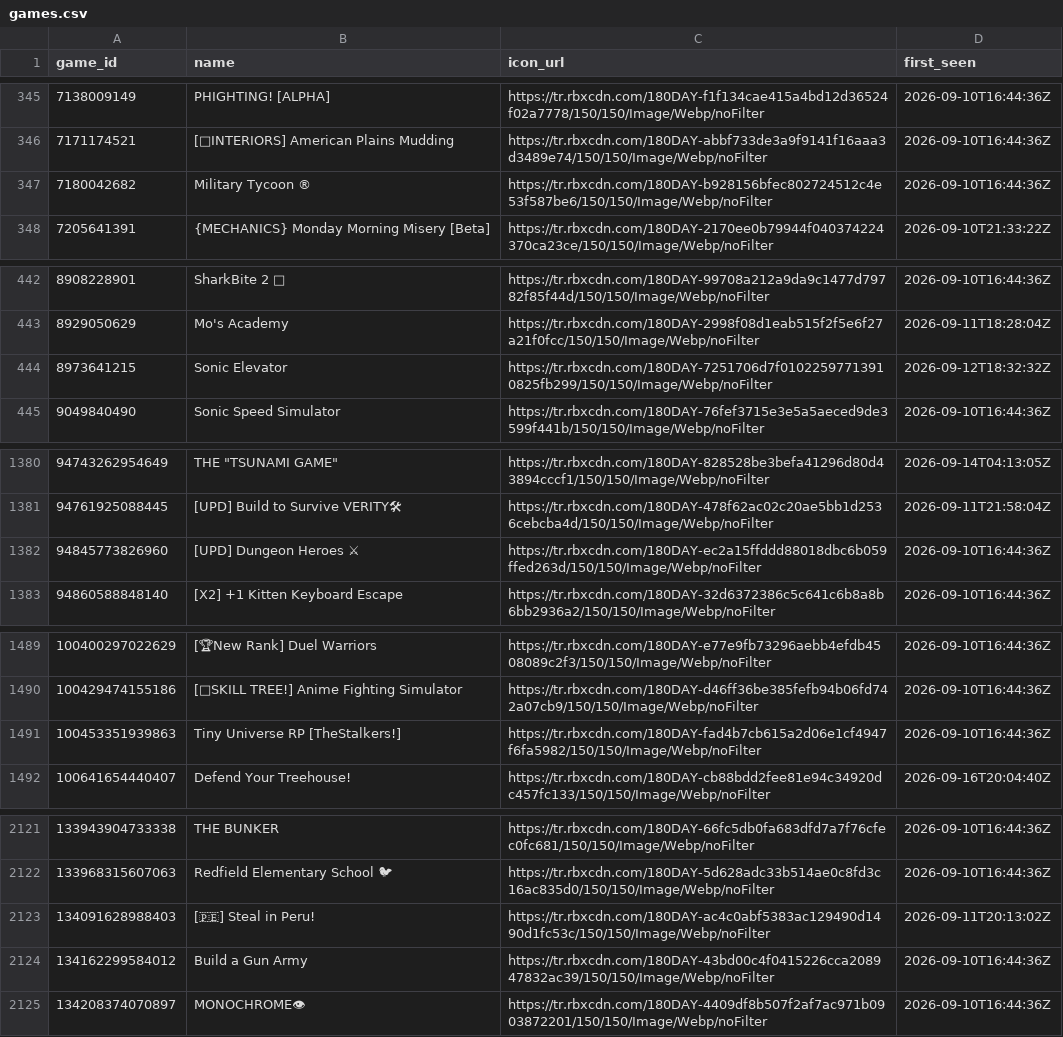
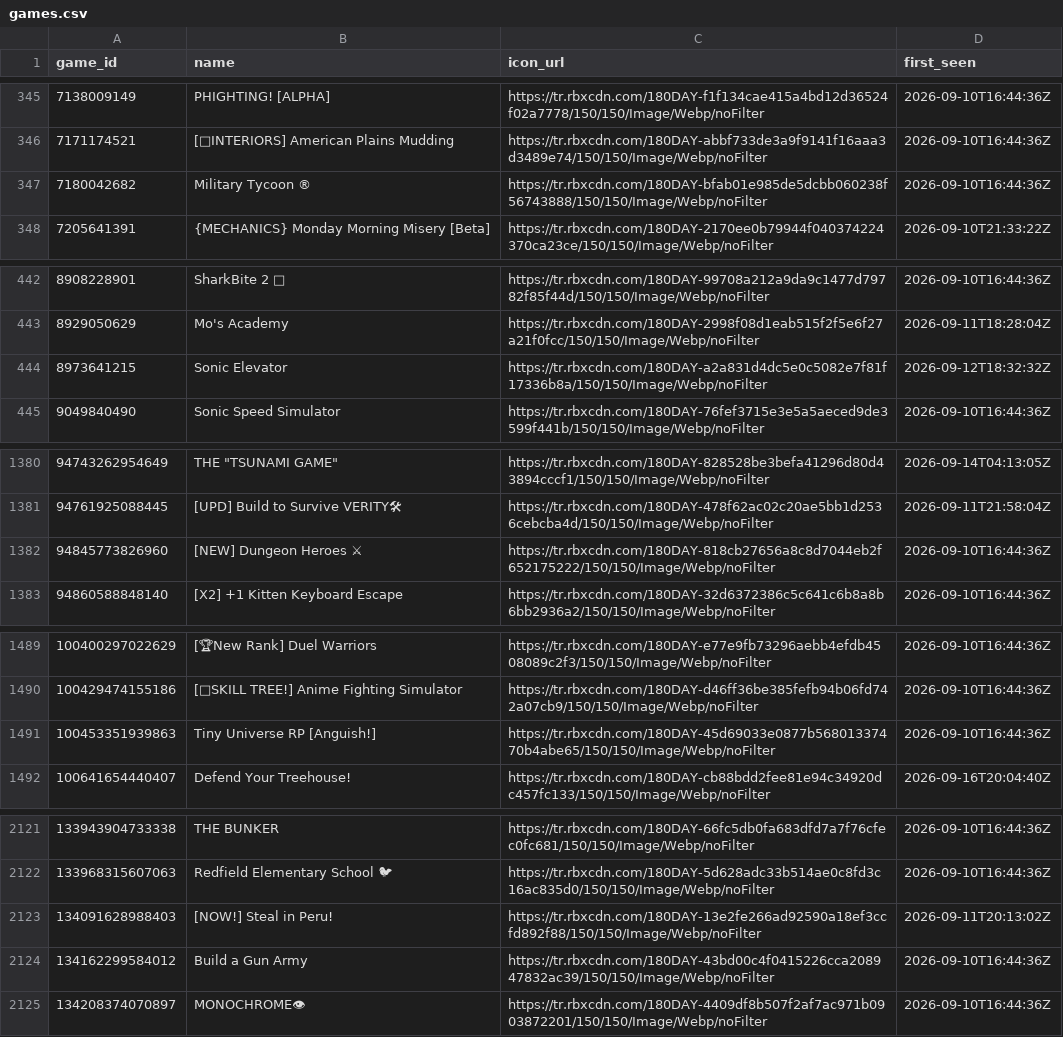
Before and after one commit to Chawewo/robloxPopularityTracker, a CSV file: data/games.csv, drawn as a sheet; only a part is shown, gaps mark what is left out; the diff covers the shown part only; the diff names each change by its address in the sheet, - before the commit and + after, or states it on an @@ line.

```diff
--- a/data/games.csv
+++ b/data/games.csv
-C347 (icon_url): https://tr.rbxcdn.com/180DAY-b928156bfec802724512c4e53f587be6/150/150/Image/Webp/noFilter
+C347 (icon_url): https://tr.rbxcdn.com/180DAY-bfab01e985de5dcbb060238f56743888/150/150/Image/Webp/noFilter
-C444 (icon_url): https://tr.rbxcdn.com/180DAY-7251706d7f01022597713910825fb299/150/150/Image/Webp/noFilter
+C444 (icon_url): https://tr.rbxcdn.com/180DAY-a2a831d4dc5e0c5082e7f81f17336b8a/150/150/Image/Webp/noFilter
-B1382 (name): [UPD] Dungeon Heroes ⚔
+B1382 (name): [NEW] Dungeon Heroes ⚔
-C1382 (icon_url): https://tr.rbxcdn.com/180DAY-ec2a15ffddd88018dbc6b059ffed263d/150/150/Image/Webp/noFilter
+C1382 (icon_url): https://tr.rbxcdn.com/180DAY-818cb27656a8c8d7044eb2f652175222/150/150/Image/Webp/noFilter
-B1491 (name): Tiny Universe RP [TheStalkers!]
+B1491 (name): Tiny Universe RP [Anguish!]
-C1491 (icon_url): https://tr.rbxcdn.com/180DAY-fad4b7cb615a2d06e1cf4947f6fa5982/150/150/Image/Webp/noFilter
+C1491 (icon_url): https://tr.rbxcdn.com/180DAY-45d69033e0877b56801337470b4abe65/150/150/Image/Webp/noFilter
-B2123 (name): [🇵🇪] Steal in Peru!
+B2123 (name): [NOW!] Steal in Peru!
-C2123 (icon_url): https://tr.rbxcdn.com/180DAY-ac4c0abf5383ac129490d1490d1fc53c/150/150/Image/Webp/noFilter
+C2123 (icon_url): https://tr.rbxcdn.com/180DAY-13e2fe266ad92590a18ef3ccfd892f88/150/150/Image/Webp/noFilter
```
Also changed, not shown: 3 edited cells elsewhere in this file, data/collections.csv, 2 other files.
